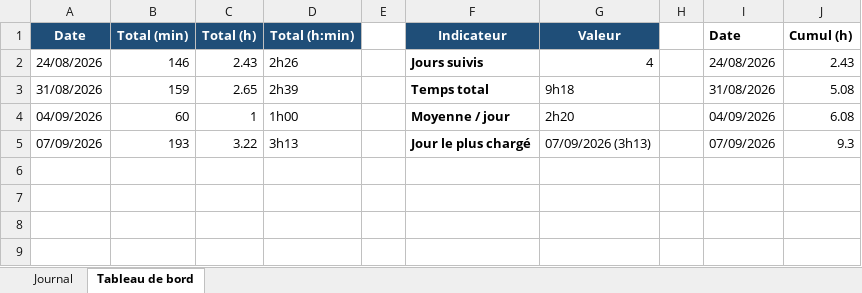
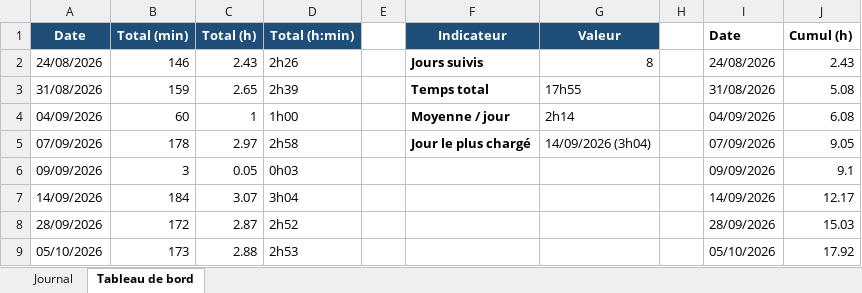
Before and after one commit to Gianmarco-Ruberti/P_FUN-Gianmarco, an Excel workbook: DOC/journal_de_travail.xlsx, sheet Tableau de bord, drawn as a sheet; values as stored, in another font and other column widths than the file's, no borders; charts and pictures not drawn; the diff names each change by its address in the sheet, - before the commit and + after, or states it on an @@ line.

```diff
--- a/DOC/journal_de_travail.xlsx (sheet Tableau de bord)
+++ b/DOC/journal_de_travail.xlsx (sheet Tableau de bord)
-G2 (Valeur): 4
+G2 (Valeur): 8
-G3 (Valeur): 9h18
+G3 (Valeur): 17h55
-G4 (Valeur): 2h20
+G4 (Valeur): 2h14
-B5 (Total (min)): 193
+B5 (Total (min)): 178
-C5 (Total (h)): 3.22
+C5 (Total (h)): 2.97
-D5 (Total (h:min)): 3h13
+D5 (Total (h:min)): 2h58
-G5 (Valeur): 07/09/2026 (3h13)
+G5 (Valeur): 14/09/2026 (3h04)
-J5 (Cumul (h)): 9.3
+J5 (Cumul (h)): 9.05
+row 6: 09/09/2026 | 3 | 0.05 | 0h03 |  |  |  |  | 09/09/2026 | 9.1
+row 7: 14/09/2026 | 184 | 3.07 | 3h04 |  |  |  |  | 14/09/2026 | 12.17
+row 8: 28/09/2026 | 172 | 2.87 | 2h52 |  |  |  |  | 28/09/2026 | 15.03
+row 9: 05/10/2026 | 173 | 2.88 | 2h53 |  |  |  |  | 05/10/2026 | 17.92
```
Also changed, not shown: sheet Journal, charts or pictures, 1 other file.
